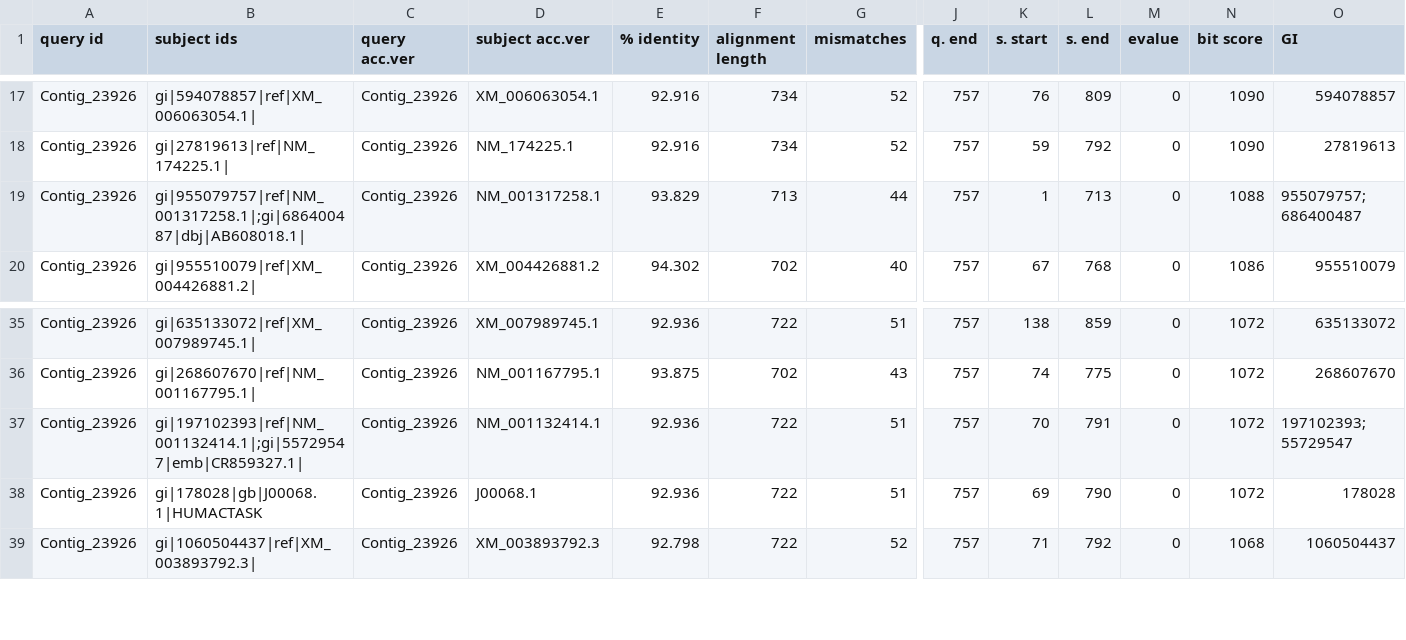
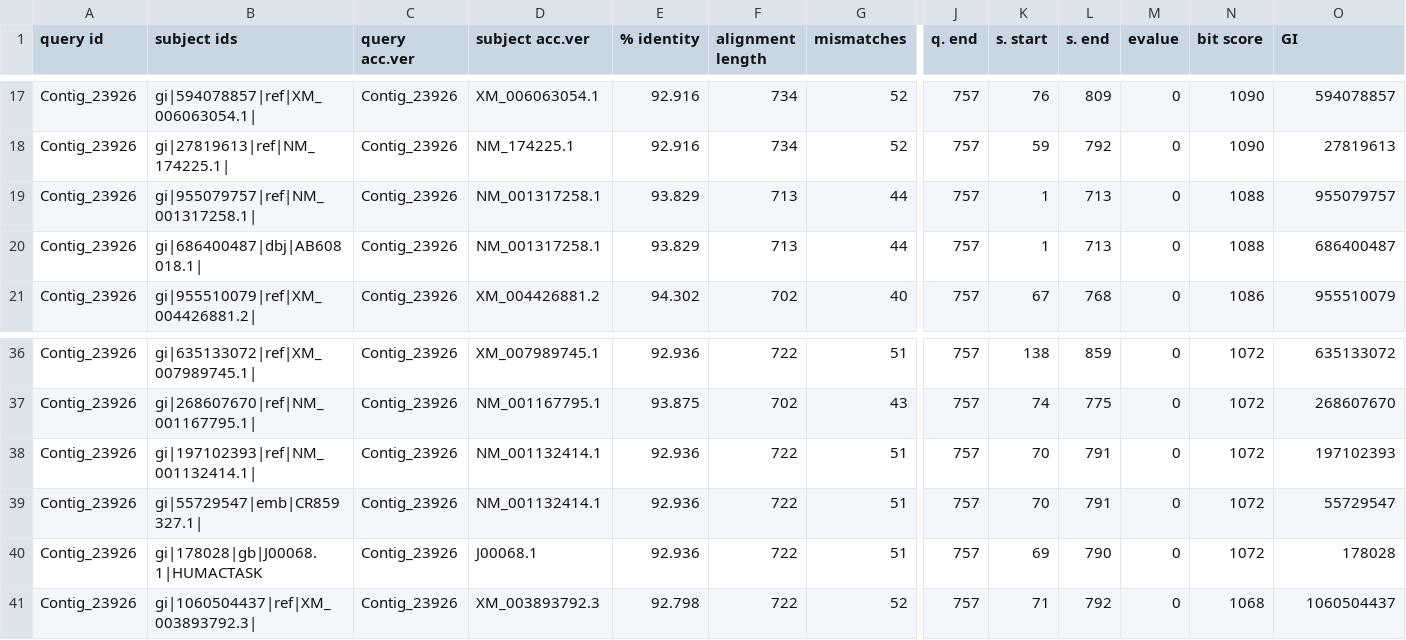
Before and after one commit to SMRUCC/GCModeller, a CSV file: src/interops/localblast/data/09CMEVN1014-Alignment-EXPORT/Contig_23926.csv, drawn as a sheet; only a part is shown, gaps mark what is left out; addresses are those after the commit; rows hold the shown columns only; the diff names each change by its address in the sheet, - before the commit and + after, or states it on an @@ line.

```diff
--- a/src/interops/localblast/data/09CMEVN1014-Alignment-EXPORT/Contig_23926.csv
+++ b/src/interops/localblast/data/09CMEVN1014-Alignment-EXPORT/Contig_23926.csv
-B19 (subject ids): gi|955079757|ref|NM_001317258.1|;gi|686400487|dbj|AB608018.1|
+B19 (subject ids): gi|955079757|ref|NM_001317258.1|
-O19 (GI): 955079757; 686400487
+O19 (GI): 955079757
+row 20: Contig_23926 | gi|686400487|dbj|AB608018.1| | Contig_23926 | NM_001317258.1 | 93.829 | 713 | 44 | 757 | 1 | 713 | 0 | 1088 | 686400487
-B38 (subject ids): gi|197102393|ref|NM_001132414.1|;gi|55729547|emb|CR859327.1|
+B38 (subject ids): gi|197102393|ref|NM_001132414.1|
-O38 (GI): 197102393; 55729547
+O38 (GI): 197102393
+row 39: Contig_23926 | gi|55729547|emb|CR859327.1| | Contig_23926 | NM_001132414.1 | 92.936 | 722 | 51 | 757 | 70 | 791 | 0 | 1072 | 55729547
```
Also changed, not shown: src/interops/localblast/data/09CMEVN1014-Alignment-EXPORT/Contig_17280.csv, src/interops/localblast/data/09CMEVN1014-Alignment.csv, 3 other files.
